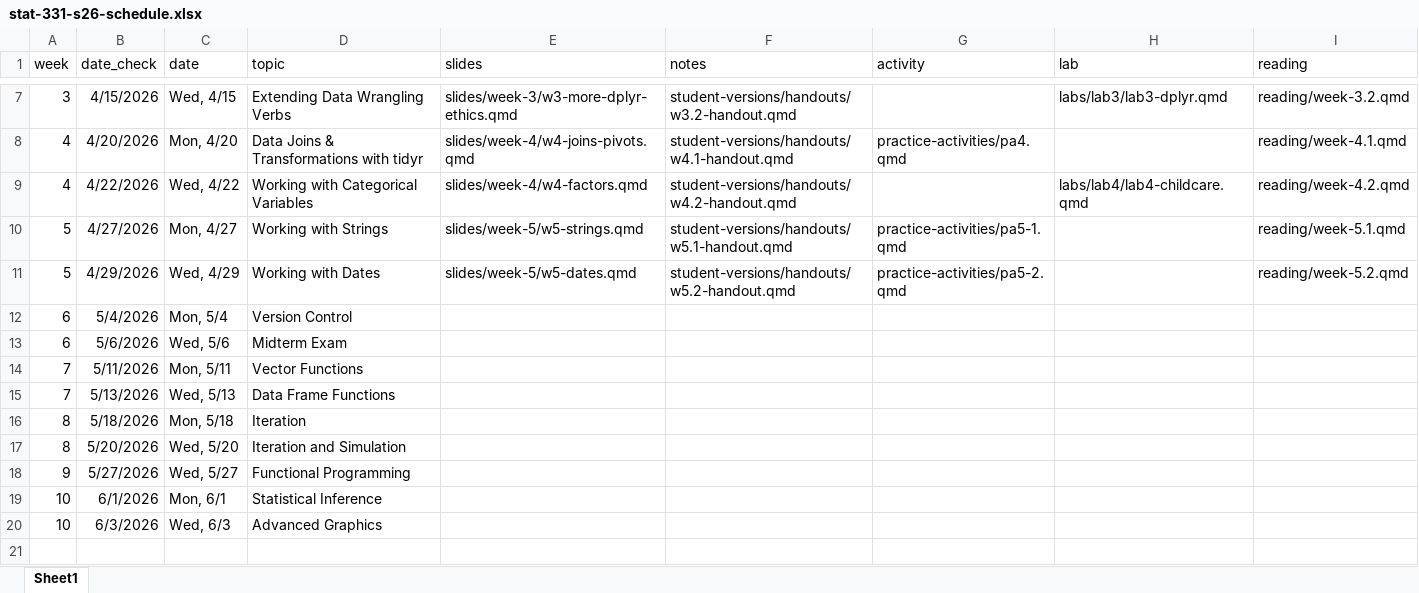
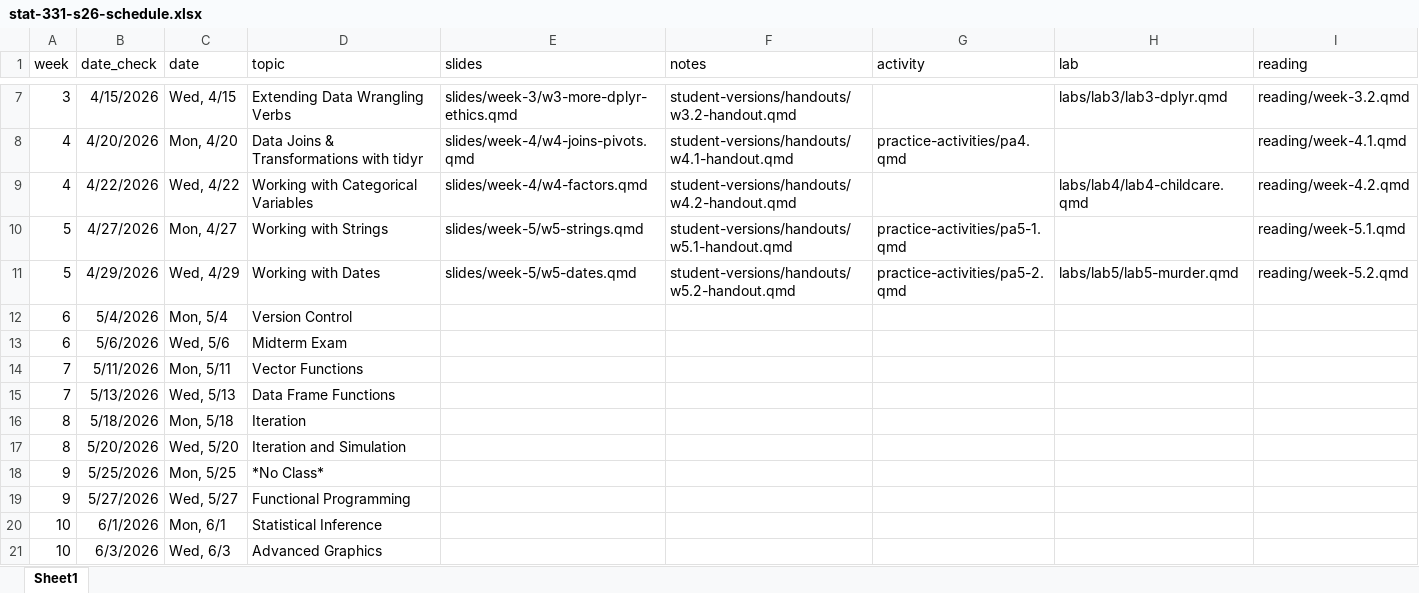
Before and after one commit to manncz/stat331-calpoly-s26, an Excel workbook: stat-331-s26-schedule.xlsx, sheet Sheet1, drawn as a sheet; only a part is shown, gaps mark what is left out; values as stored, in another font and other column widths than the file's, no borders; the diff names each change by its address in the sheet, - before the commit and + after, or states it on an @@ line.

```diff
--- a/stat-331-s26-schedule.xlsx (sheet Sheet1)
+++ b/stat-331-s26-schedule.xlsx (sheet Sheet1)
-H11 (lab): (empty)
+H11 (lab): labs/lab5/lab5-murder.qmd
+row 18: 9 | 5/25/2026 | Mon, 5/25 | *No Class*
```
Also changed, not shown: 9 other files.
